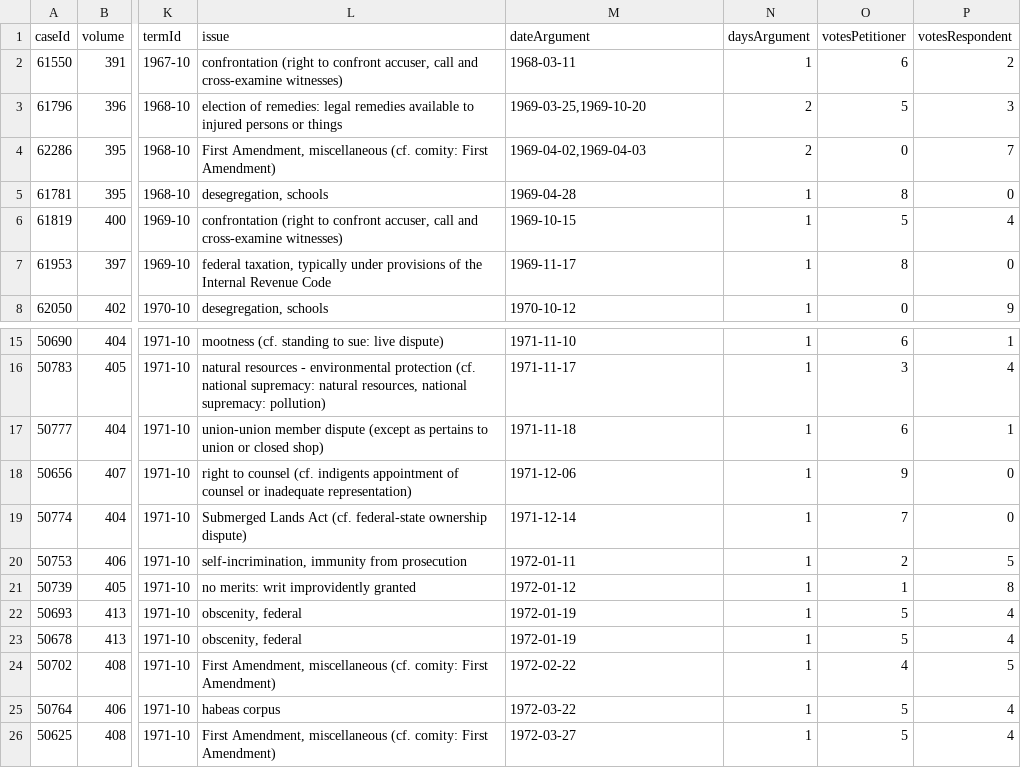
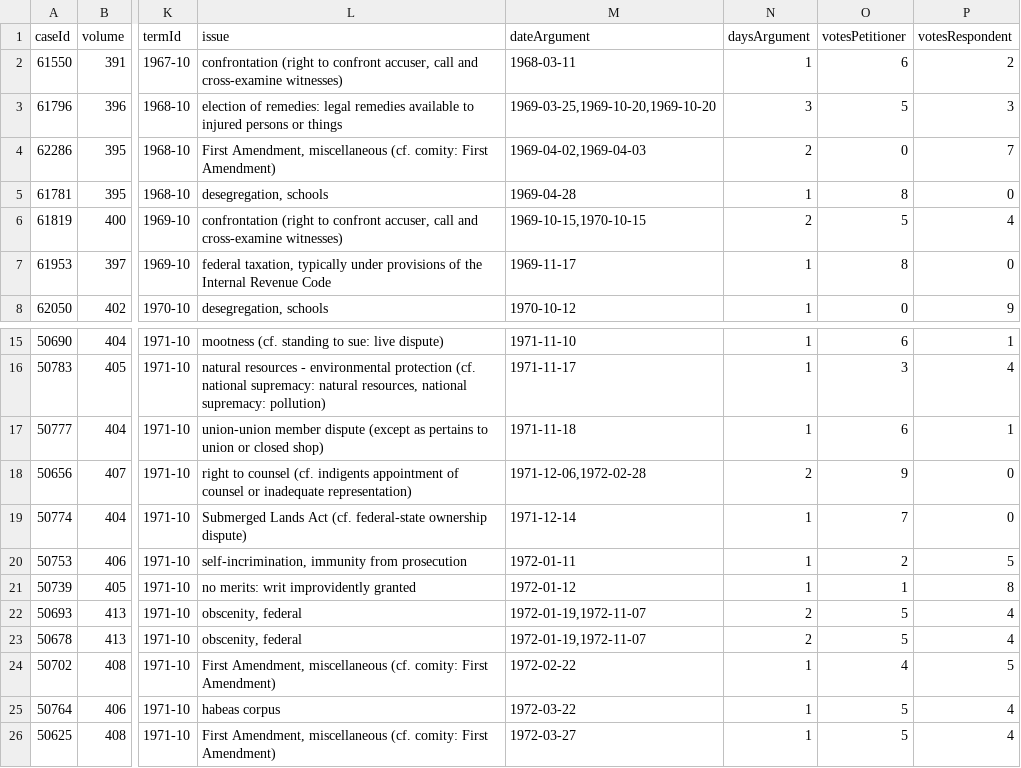
Before and after one commit to jeffpar/lonedissent, a CSV file: sources/oyez/advocates/erwin_griswold/erwin_griswold.csv, drawn as a sheet; only a part is shown, gaps mark what is left out; the diff names each change by its address in the sheet, - before the commit and + after, or states it on an @@ line.

```diff
--- a/sources/oyez/advocates/erwin_griswold/erwin_griswold.csv
+++ b/sources/oyez/advocates/erwin_griswold/erwin_griswold.csv
-M3 (dateArgument): 1969-03-25,1969-10-20
+M3 (dateArgument): 1969-03-25,1969-10-20,1969-10-20
-N3 (daysArgument): 2
+N3 (daysArgument): 3
-M6 (dateArgument): 1969-10-15
+M6 (dateArgument): 1969-10-15,1970-10-15
-N6 (daysArgument): 1
+N6 (daysArgument): 2
-M18 (dateArgument): 1971-12-06
+M18 (dateArgument): 1971-12-06,1972-02-28
-N18 (daysArgument): 1
+N18 (daysArgument): 2
-M22:M23 (dateArgument): 1972-01-19
+M22:M23 (dateArgument): 1972-01-19,1972-11-07
-N22:N23 (daysArgument): 1
+N22:N23 (daysArgument): 2
```
Also changed, not shown: sources/oyez/advocates/archibald_cox/archibald_cox.csv, sources/oyez/advocates/michael_dreeben/michael_dreeben.csv, 30 other files.
